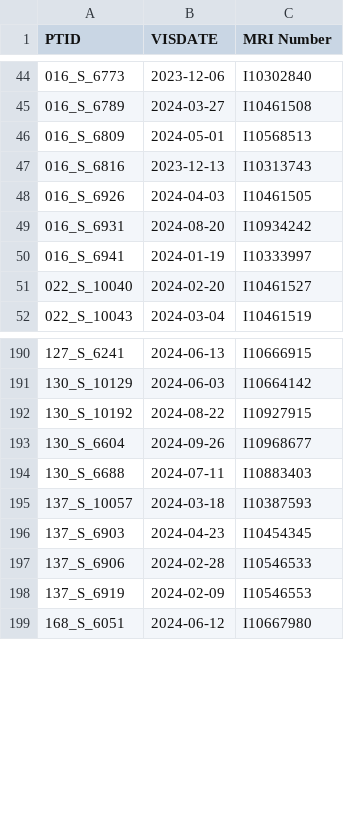
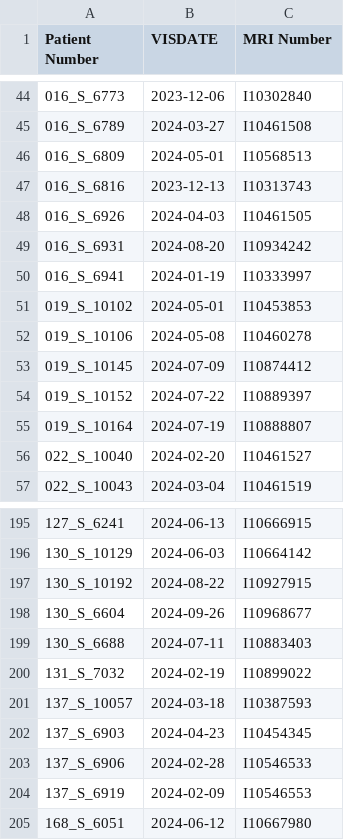
Before and after one commit to bobo9245/MRI_Alzheimer, a CSV file: niis/ADNI4/patient_mri_mapping.csv, drawn as a sheet; only a part is shown, gaps mark what is left out; the diff names each change by its address in the sheet, - before the commit and + after, or states it on an @@ line.

```diff
--- a/niis/ADNI4/patient_mri_mapping.csv
+++ b/niis/ADNI4/patient_mri_mapping.csv
-A1: PTID
+A1: Patient Number
+row 51: 019_S_10102 | 2024-05-01 | I10453853
+row 52: 019_S_10106 | 2024-05-08 | I10460278
+row 53: 019_S_10145 | 2024-07-09 | I10874412
+row 54: 019_S_10152 | 2024-07-22 | I10889397
+row 55: 019_S_10164 | 2024-07-19 | I10888807
+row 200: 131_S_7032 | 2024-02-19 | I10899022
```
Also changed, not shown: 15 other files.
